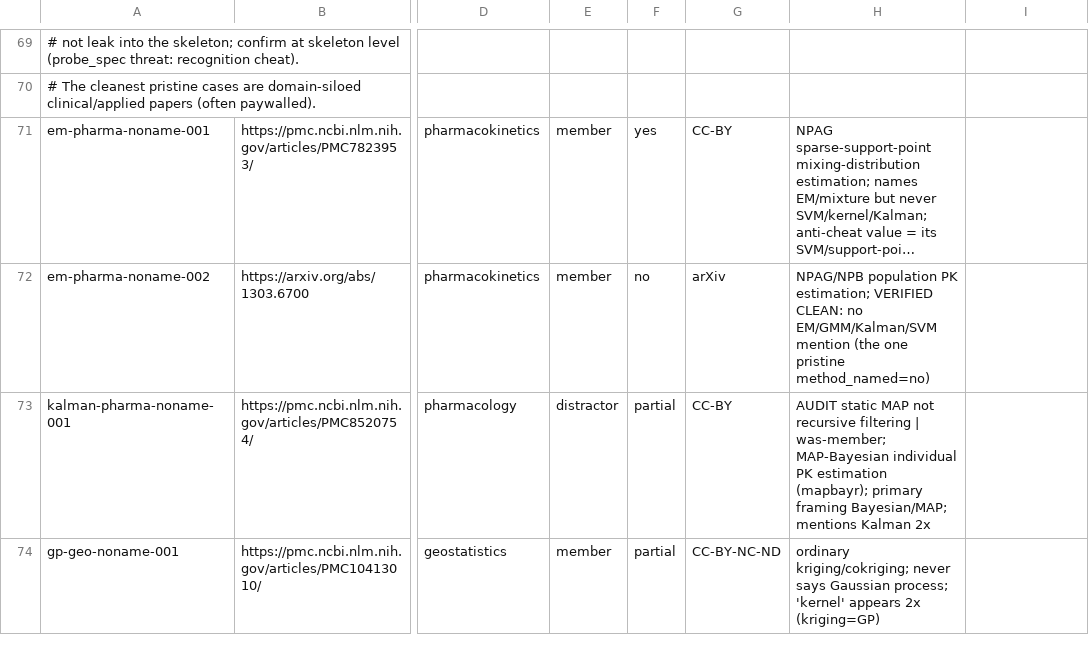
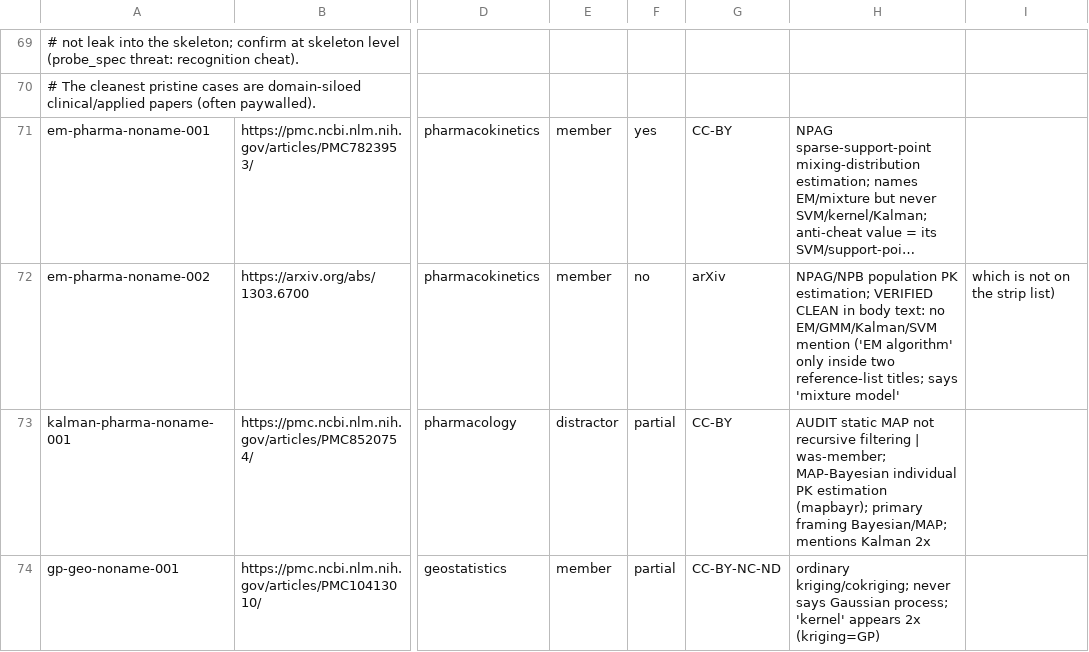
Before and after one commit to ErykKul/same-problem-different-field, a CSV file: datasets/mode_a_seed_families.csv, drawn as a sheet; only a part is shown, gaps mark what is left out; long unchanged cells end in …; the diff covers the shown part only; the diff names each change by its address in the sheet, - before the commit and + after, or states it on an @@ line.

Commit message:
Release v1.0.0 follow-up: ship LAPKB's NPAG run report and read the reference row from it; benchmark labels (sports exemplar names PageRank; note precisions); README describes the rifapentine example correctly; checksums

```diff
--- a/datasets/mode_a_seed_families.csv
+++ b/datasets/mode_a_seed_families.csv
-H72: …estimation; VERIFIED CLEAN: no EM/GMM/Kalman/SVM mention (the one pristine method_named=no)
+H72: …estimation; VERIFIED CLEAN in body text: no EM/GMM/Kalman/SVM mention ('EM algorithm' only inside two reference-list titles; says 'mixture model'
-I72: (empty)
+I72: which is not on the strip list)
```
Also changed, not shown: 3 edited cells elsewhere in this file, 5 other files.
